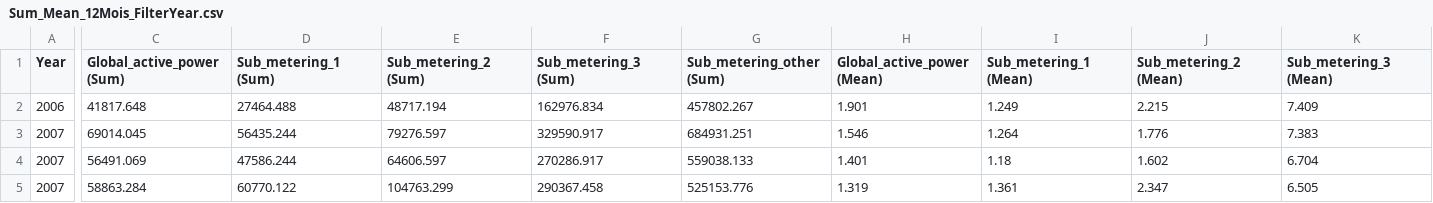
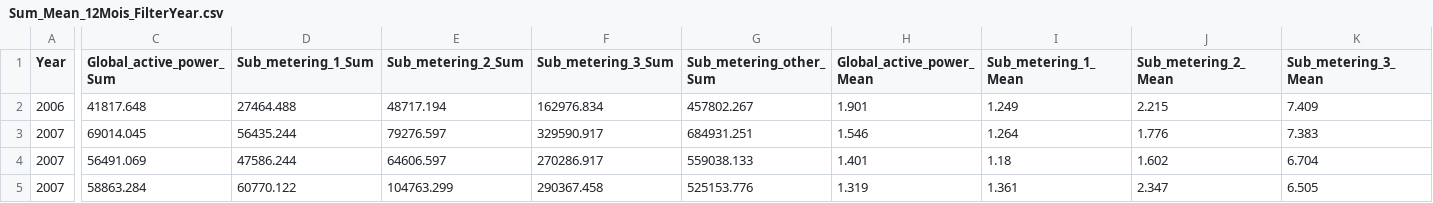
Before and after one commit to hoaluan97/dataviz-electricite-conso, a CSV file: Sum_Mean_12Mois_FilterYear.csv, drawn as a sheet; only a part is shown, gaps mark what is left out; the diff covers the shown part only; the diff names each change by its address in the sheet, - before the commit and + after, or states it on an @@ line.

Commit message:
Add data

```diff
--- a/Sum_Mean_12Mois_FilterYear.csv
+++ b/Sum_Mean_12Mois_FilterYear.csv
-C1: Global_active_power (Sum)
+C1: Global_active_power_Sum
-D1: Sub_metering_1 (Sum)
+D1: Sub_metering_1_Sum
-E1: Sub_metering_2 (Sum)
+E1: Sub_metering_2_Sum
-F1: Sub_metering_3 (Sum)
+F1: Sub_metering_3_Sum
-G1: Sub_metering_other (Sum)
+G1: Sub_metering_other_Sum
-H1: Global_active_power (Mean)
+H1: Global_active_power_Mean
-I1: Sub_metering_1 (Mean)
+I1: Sub_metering_1_Mean
-J1: Sub_metering_2 (Mean)
+J1: Sub_metering_2_Mean
-K1: Sub_metering_3 (Mean)
+K1: Sub_metering_3_Mean
```
Also changed, not shown: 1 edited cell elsewhere in this file, Mean_12Mois_AllYear.csv, Sum_30Jours_FilterYearMonth.csv, 1 other file.
